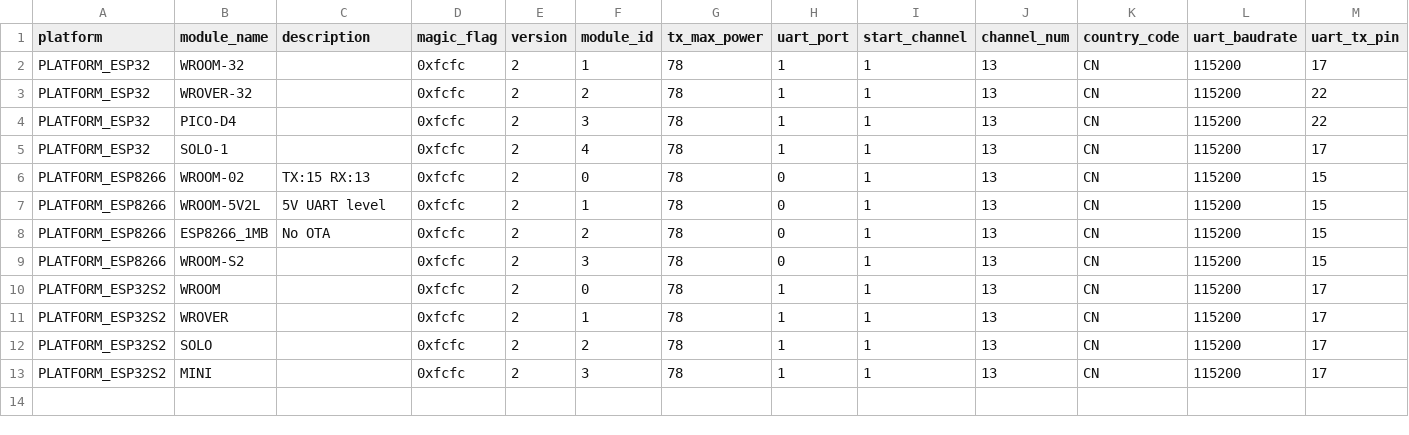
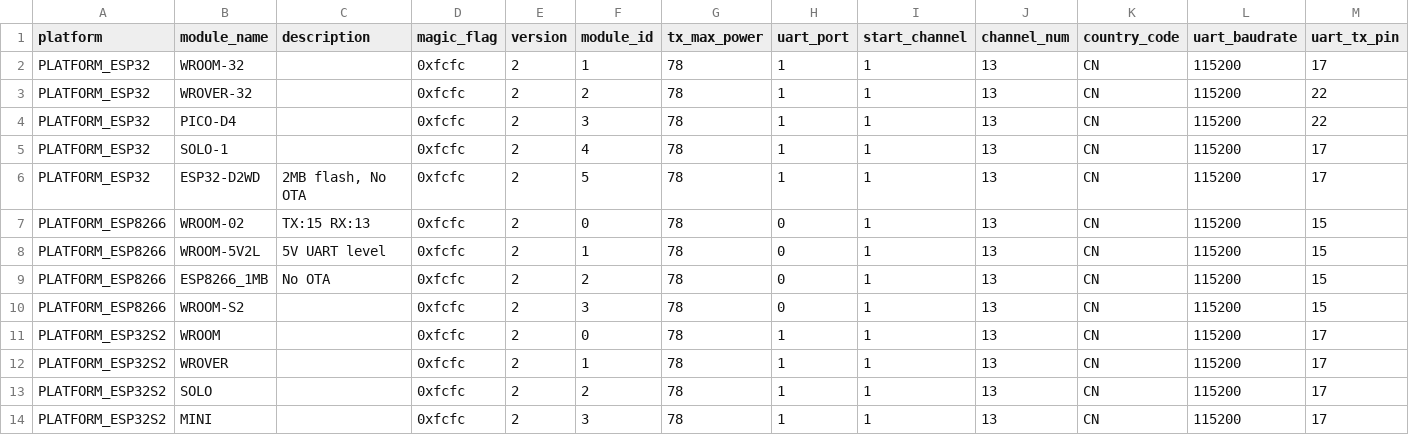
Before and after one commit to espressif/esp-at, a CSV file: components/customized_partitions/raw_data/factory_param/factory_param_data.csv, drawn as a sheet; only a part is shown; rows hold the shown columns only; the diff names each change by its address in the sheet, - before the commit and + after, or states it on an @@ line.

```diff
--- a/components/customized_partitions/raw_data/factory_param/factory_param_data.csv
+++ b/components/customized_partitions/raw_data/factory_param/factory_param_data.csv
+row 6: PLATFORM_ESP32 | ESP32-D2WD | 2MB flash, No OTA | 0xfcfc | 2 | 5 | 78 | 1 | 1 | 13 | CN | 115200 | 17
```
Also changed, not shown: 8 other files.
